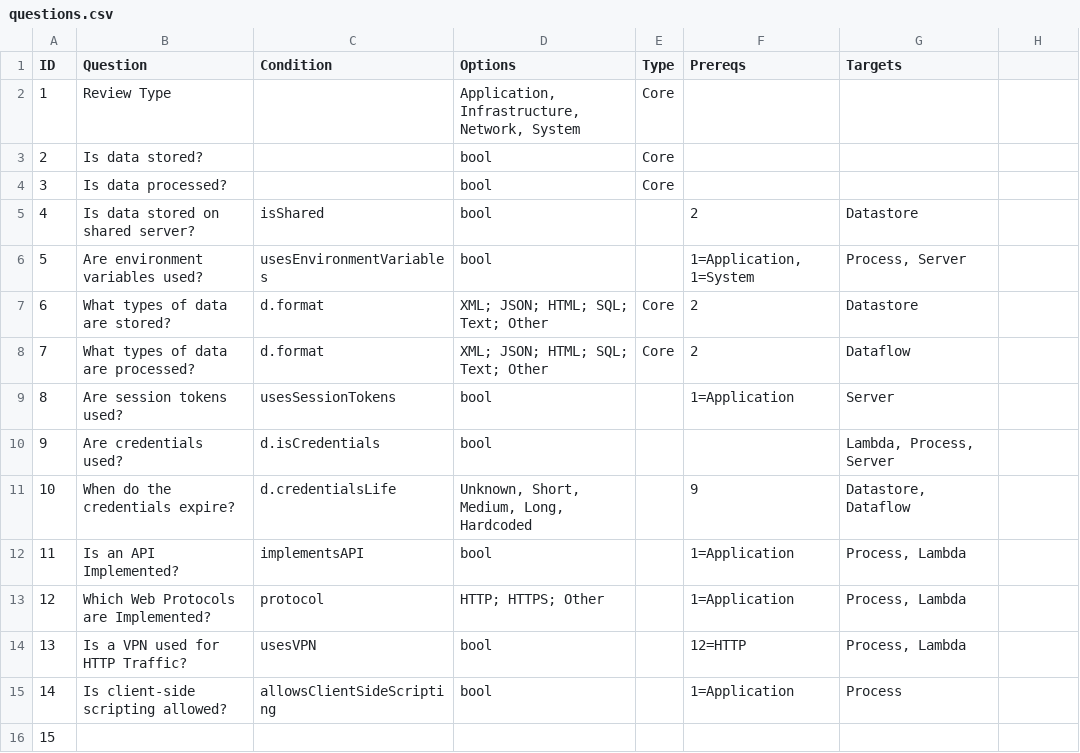
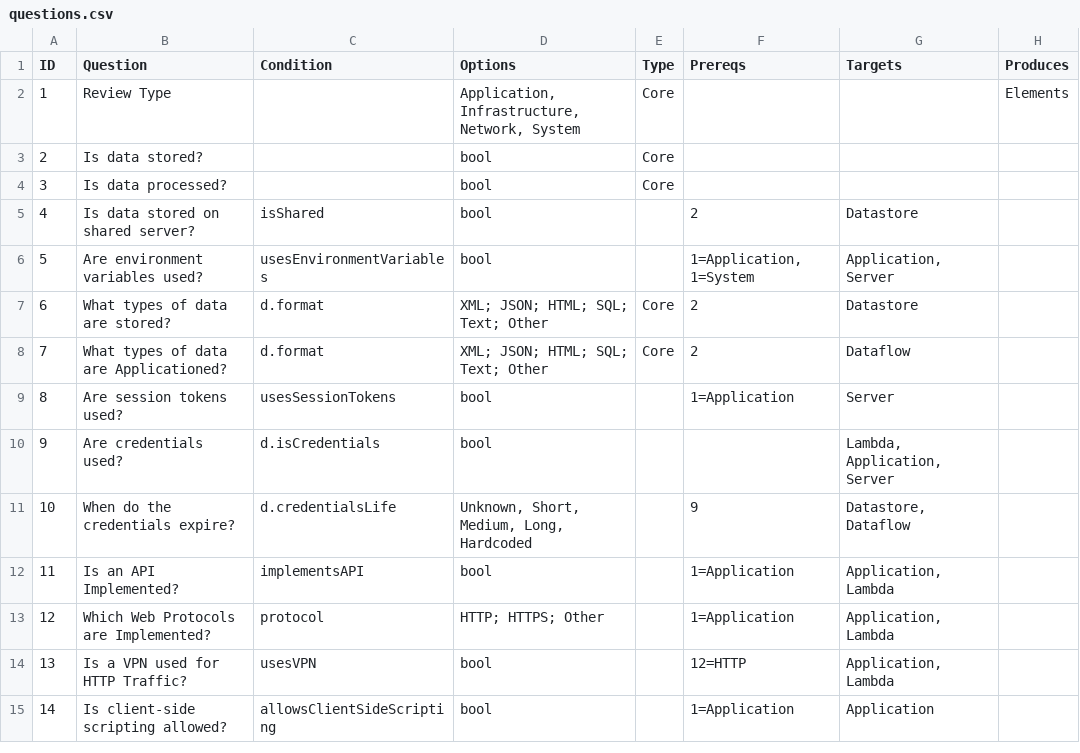
Before and after one commit to bkaiserinfosec/threat_modeling, a CSV file: questions.csv, drawn as a sheet; the diff names each change by its address in the sheet, - before the commit and + after, or states it on an @@ line.

```diff
--- a/questions.csv
+++ b/questions.csv
-H1: (empty)
+H1: Produces
-H2 (Produces): (empty)
+H2 (Produces): Elements
-G6 (Targets): Process, Server
+G6 (Targets): Application, Server
-B8 (Question): What types of data are processed?
+B8 (Question): What types of data are Applicationed?
-G10 (Targets): Lambda, Process, Server
+G10 (Targets): Lambda, Application, Server
-G12:G14 (Targets): Process, Lambda
+G12:G14 (Targets): Application, Lambda
-G15 (Targets): Process
+G15 (Targets): Application
-row 16: 15
```
Also changed, not shown: 2 other files.
